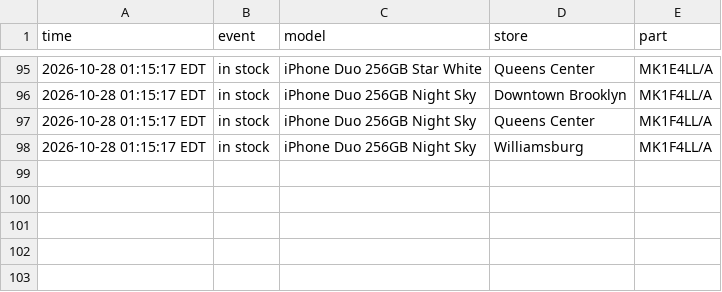
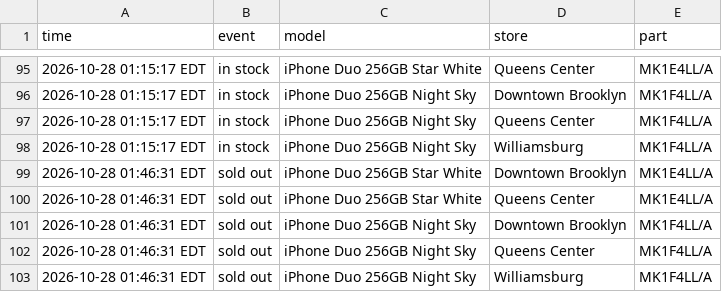
Before and after one commit to abkicks516/iphone-duo-monitor, a CSV file: stock-history-nyc-nj.csv, drawn as a sheet; only a part is shown, gaps mark what is left out.

Commit message:
Stock history: 0 in, 5 out

```diff
--- a/stock-history-nyc-nj.csv
+++ b/stock-history-nyc-nj.csv
@@ -98 +98,6 @@ time,event,model,store,part
 2026-10-28 01:15:17 EDT,in stock,iPhone Duo 256GB Night Sky,Williamsburg,MK1F4LL/A
+2026-10-28 01:46:31 EDT,sold out,iPhone Duo 256GB Star White,Downtown Brooklyn,MK1E4LL/A
+2026-10-28 01:46:31 EDT,sold out,iPhone Duo 256GB Star White,Queens Center,MK1E4LL/A
+2026-10-28 01:46:31 EDT,sold out,iPhone Duo 256GB Night Sky,Downtown Brooklyn,MK1F4LL/A
+2026-10-28 01:46:31 EDT,sold out,iPhone Duo 256GB Night Sky,Queens Center,MK1F4LL/A
+2026-10-28 01:46:31 EDT,sold out,iPhone Duo 256GB Night Sky,Williamsburg,MK1F4LL/A
```
